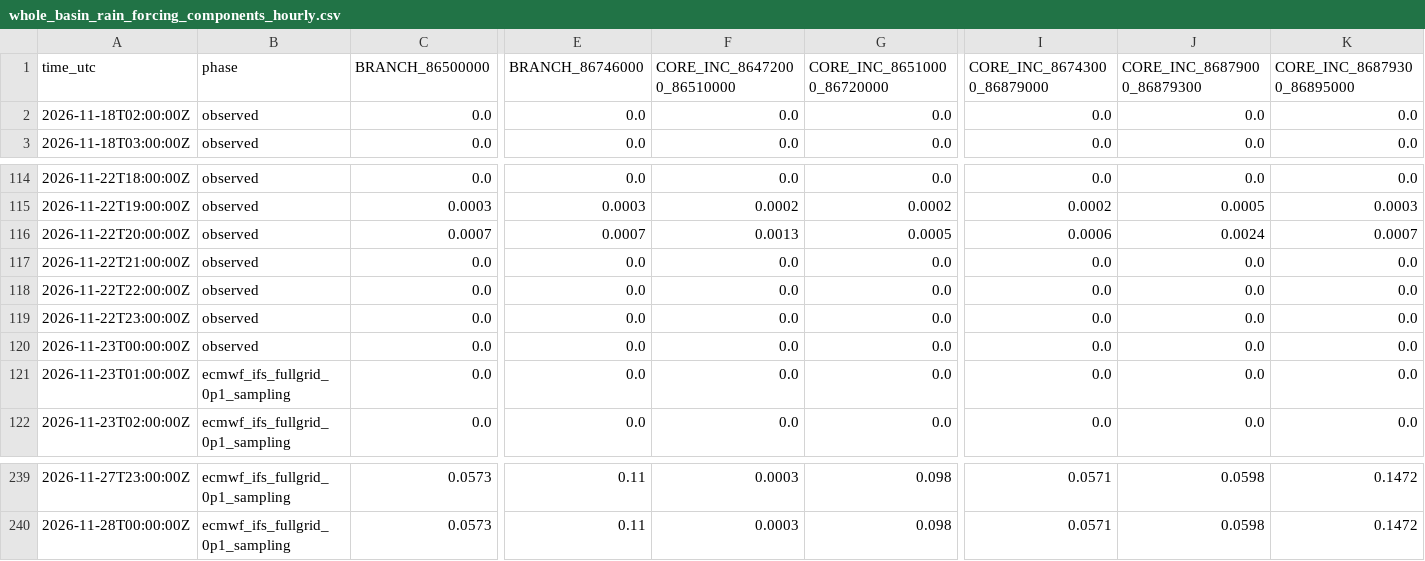
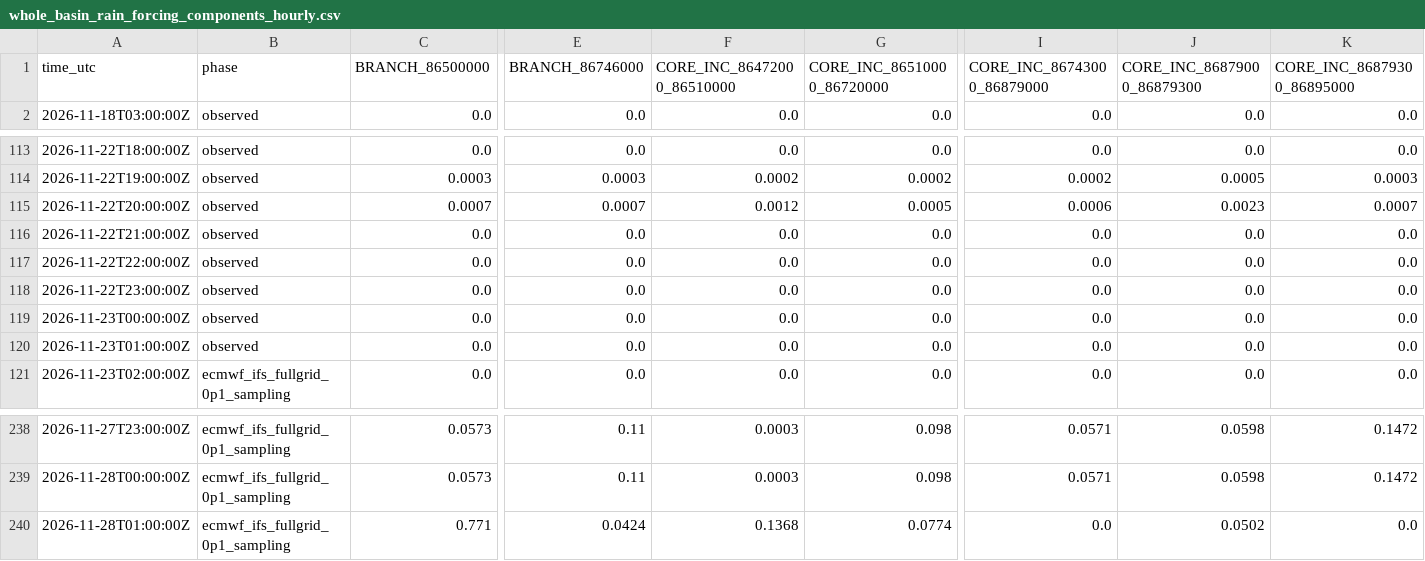
Before and after one commit to previne-taquari-antas/Previne-Taquari-Antas---Redes-Neurais, a CSV file: assets/data/hec_hms_g040_full_basin/whole_basin_rain_forcing_components_hourly.csv, drawn as a sheet; only a part is shown, gaps mark what is left out; removed rows and columns are numbered as before the commit, all else as after; rows hold the shown columns only; the diff names each change by its address in the sheet, - before the commit and + after, or states it on an @@ line.

```diff
--- a/assets/data/hec_hms_g040_full_basin/whole_basin_rain_forcing_components_hourly.csv
+++ b/assets/data/hec_hms_g040_full_basin/whole_basin_rain_forcing_components_hourly.csv
-row 2: 2026-11-18T02:00:00Z | observed | 0.0 | 0.0 | 0.0 | 0.0 | 0.0 | 0.0 | 0.0
-F115 (CORE_INC_86472000_86510000): 0.0013
+F115 (CORE_INC_86472000_86510000): 0.0012
-J115 (CORE_INC_86879000_86879300): 0.0024
+J115 (CORE_INC_86879000_86879300): 0.0023
-B120 (phase): ecmwf_ifs_fullgrid_0p1_sampling
+B120 (phase): observed
+row 240: 2026-11-28T01:00:00Z | ecmwf_ifs_fullgrid_0p1_sampling | 0.771 | 0.0424 | 0.1368 | 0.0774 | 0.0 | 0.0502 | 0.0
```
Also changed, not shown: assets/data/hec_hms_g040_full_basin/whole_basin_ifs_forecast_components_hourly.csv, assets/data/hec_hms_g040_full_basin/whole_basin_ifs_forecast_hourly.csv, 16 other files.
